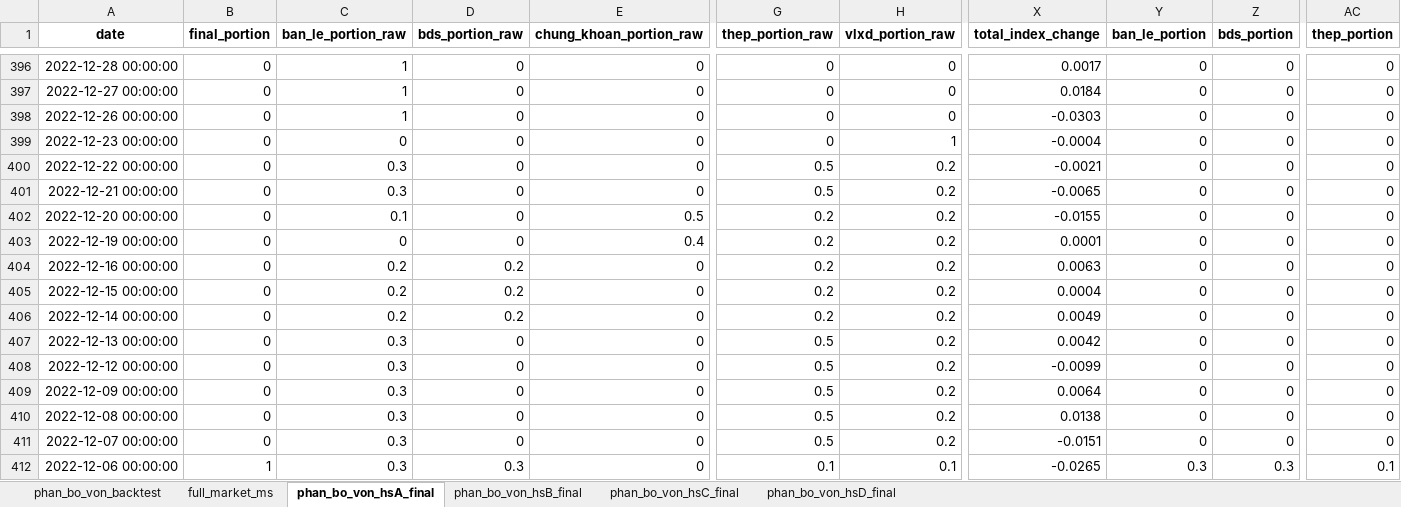
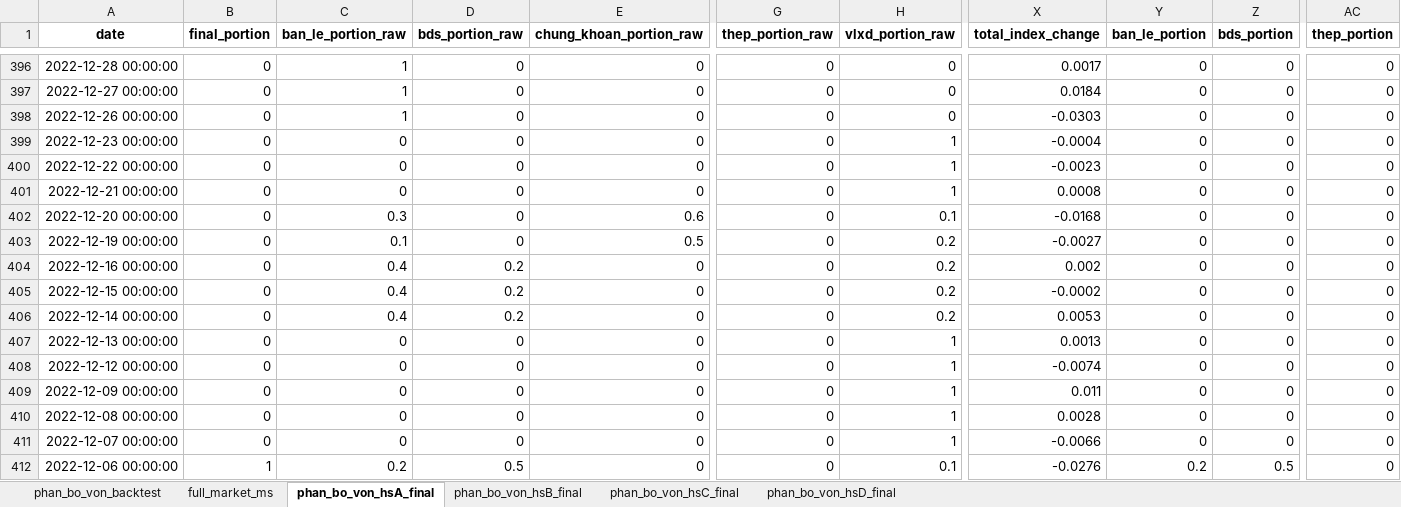
Before and after one commit to twan507/t2m-pycode-old, an Excel workbook: capital_allocation/history/31_07_2024.xlsx, sheet phan_bo_von_hsA_final, drawn as a sheet; only a part is shown, gaps mark what is left out; values as stored, in another font and other column widths than the file's, no borders; the diff covers the shown part only; the diff names each change by its address in the sheet, - before the commit and + after, or states it on an @@ line.

```diff
--- a/capital_allocation/history/31_07_2024.xlsx (sheet phan_bo_von_hsA_final)
+++ b/capital_allocation/history/31_07_2024.xlsx (sheet phan_bo_von_hsA_final)
-C400:C401 (ban_le_portion_raw): 0.3
+C400:C401 (ban_le_portion_raw): 0
-G400:G401 (thep_portion_raw): 0.5
+G400:G401 (thep_portion_raw): 0
-H400:H401 (vlxd_portion_raw): 0.2
+H400:H401 (vlxd_portion_raw): 1
-X400 (total_index_change): -0.0021
+X400 (total_index_change): -0.0023
-X401 (total_index_change): -0.0065
+X401 (total_index_change): 0.0008
-C402 (ban_le_portion_raw): 0.1
+C402 (ban_le_portion_raw): 0.3
-E402 (chung_khoan_portion_raw): 0.5
+E402 (chung_khoan_portion_raw): 0.6
-G402:G406 (thep_portion_raw): 0.2
+G402:G406 (thep_portion_raw): 0
-H402 (vlxd_portion_raw): 0.2
+H402 (vlxd_portion_raw): 0.1
-X402 (total_index_change): -0.0155
+X402 (total_index_change): -0.0168
-C403 (ban_le_portion_raw): 0
+C403 (ban_le_portion_raw): 0.1
-E403 (chung_khoan_portion_raw): 0.4
+E403 (chung_khoan_portion_raw): 0.5
-X403 (total_index_change): 0.0001
+X403 (total_index_change): -0.0027
-C404:C406 (ban_le_portion_raw): 0.2
+C404:C406 (ban_le_portion_raw): 0.4
-X404 (total_index_change): 0.0063
+X404 (total_index_change): 0.002
-X405 (total_index_change): 0.0004
+X405 (total_index_change): -0.0002
-X406 (total_index_change): 0.0049
+X406 (total_index_change): 0.0053
-C407:C411 (ban_le_portion_raw): 0.3
+C407:C411 (ban_le_portion_raw): 0
-G407:G411 (thep_portion_raw): 0.5
+G407:G411 (thep_portion_raw): 0
-H407:H411 (vlxd_portion_raw): 0.2
+H407:H411 (vlxd_portion_raw): 1
-X407 (total_index_change): 0.0042
+X407 (total_index_change): 0.0013
-X408 (total_index_change): -0.0099
+X408 (total_index_change): -0.0074
-X409 (total_index_change): 0.0064
+X409 (total_index_change): 0.011
-X410 (total_index_change): 0.0138
+X410 (total_index_change): 0.0028
-X411 (total_index_change): -0.0151
+X411 (total_index_change): -0.0066
-C412 (ban_le_portion_raw): 0.3
+C412 (ban_le_portion_raw): 0.2
-D412 (bds_portion_raw): 0.3
+D412 (bds_portion_raw): 0.5
-G412 (thep_portion_raw): 0.1
+G412 (thep_portion_raw): 0
-X412 (total_index_change): -0.0265
+X412 (total_index_change): -0.0276
-Y412 (ban_le_portion): 0.3
+Y412 (ban_le_portion): 0.2
-Z412 (bds_portion): 0.3
+Z412 (bds_portion): 0.5
-AC412 (thep_portion): 0.1
+AC412 (thep_portion): 0
```
Also changed, not shown: 670 edited cells elsewhere in this sheet, sheet phan_bo_von_backtest, sheet phan_bo_von_hsC_final, sheet phan_bo_von_hsB_final, sheet phan_bo_von_hsD_final, capital_allocation/test_data.xlsx, 8 other files.
